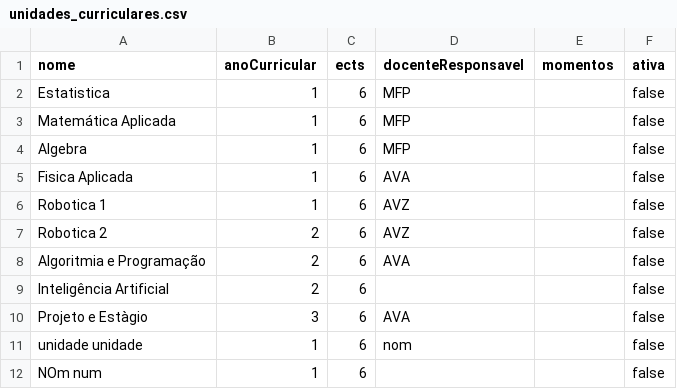
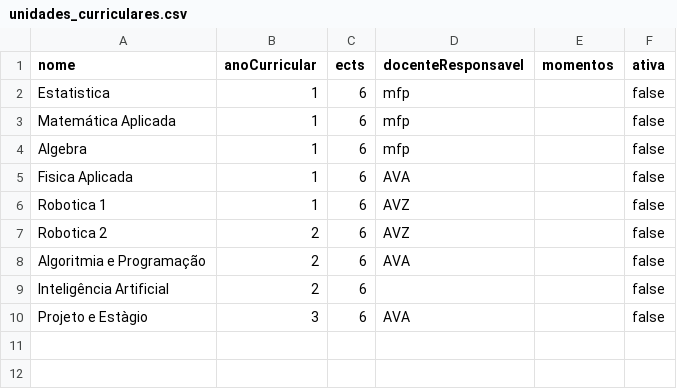
Before and after one commit to Guiizz/LP2-G4, a CSV file: csv/unidades_curriculares.csv, drawn as a sheet.

```diff
--- a/csv/unidades_curriculares.csv
+++ b/csv/unidades_curriculares.csv
@@ -1,5 +1,5 @@
 nome;anoCurricular;ects;docenteResponsavel;momentos;ativa
-Estatistica;1;6;MFP;;false
-Matemática Aplicada;1;6;MFP;;false
-Algebra;1;6;MFP;;false
+Estatistica;1;6;mfp;;false
+Matemática Aplicada;1;6;mfp;;false
+Algebra;1;6;mfp;;false
 Fisica Aplicada;1;6;AVA;;false
@@ -10,3 +10 @@ Inteligência Artificial;2;6;;;false
 Projeto e Estàgio;3;6;AVA;;false
-unidade unidade;1;6;nom;;false
-NOm num;1;6;;;false
```
Also changed, not shown: csv/cursos.csv, csv/docentes.csv, 4 other files.
